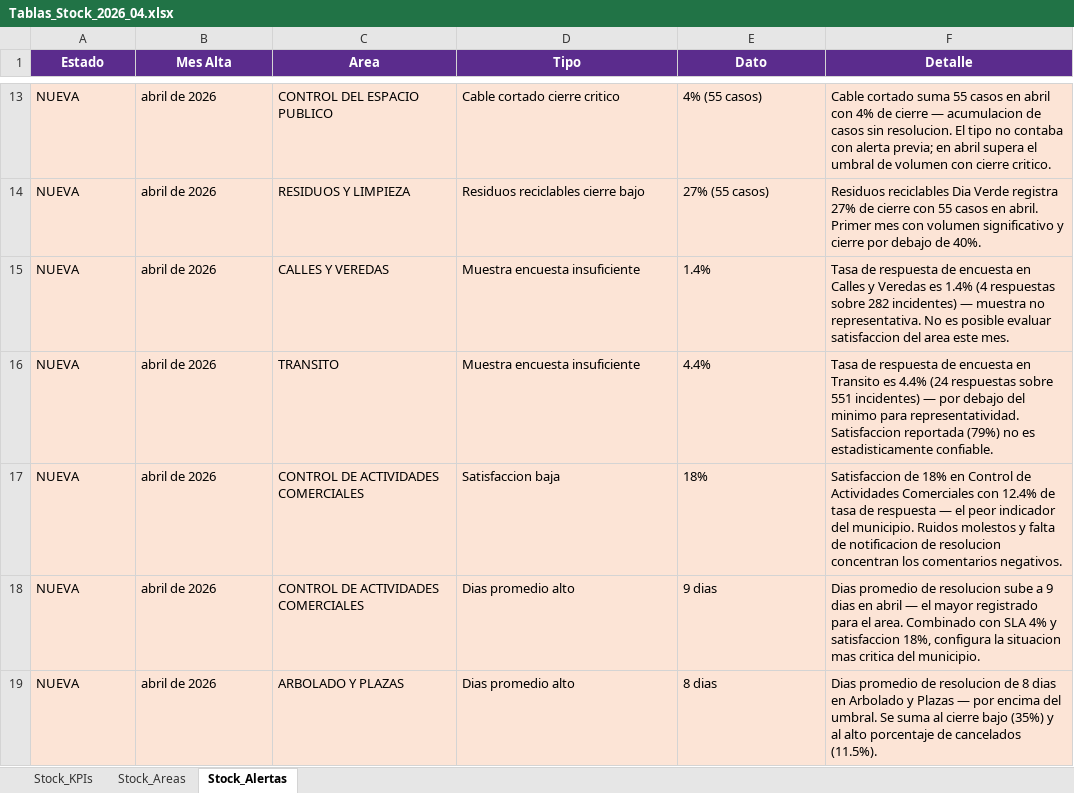
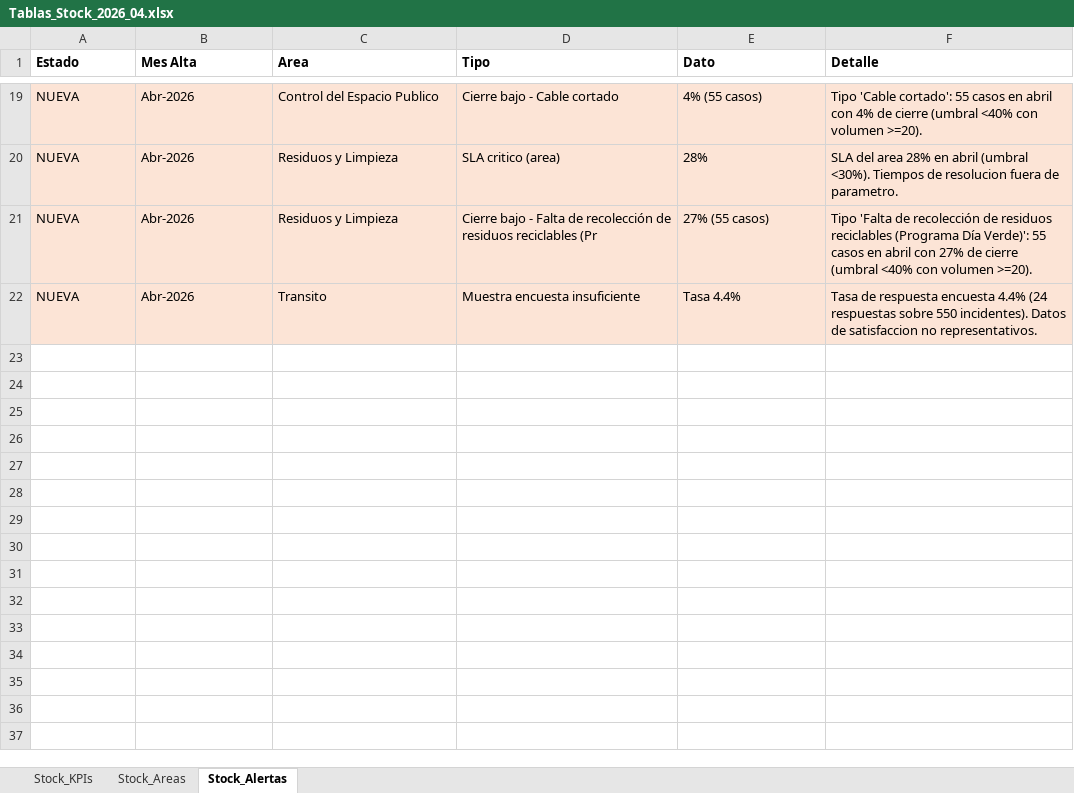
Before and after one commit to CesarZeta/Monitor_de_Gestion, an Excel workbook: Tablas/Tablas_Stock_2026_04.xlsx, sheet Stock_Alertas, drawn as a sheet; only a part is shown, gaps mark what is left out; values as stored, in another font and other column widths than the file's, no borders; removed rows and columns are numbered as before the commit, all else as after; the diff covers the shown part only; the diff names each change by its address in the sheet, - before the commit and + after, or states it on an @@ line.

Commit message:
Tablas_Stock archivo v2 - Abr-2026

```diff
--- a/Tablas/Tablas_Stock_2026_04.xlsx (sheet Stock_Alertas)
+++ b/Tablas/Tablas_Stock_2026_04.xlsx (sheet Stock_Alertas)
@@ A1:F1 fill: #5B2C8D → none, text colour: #FFFFFF → black, alignment: center → left @@
-B19 (Mes Alta): abril de 2026
+B19 (Mes Alta): Abr-2026
-C19 (Area): CONTROL DEL ESPACIO PUBLICO
+C19 (Area): Control del Espacio Publico
-D19 (Tipo): Cable cortado cierre critico
+D19 (Tipo): Cierre bajo - Cable cortado
-F19 (Detalle): Cable cortado suma 55 casos en abril con 4% de cierre — acumulacion de casos sin resolucion. El tipo no contaba con alerta previa; en abril supera el umbral de volumen con cierre critico.
+F19 (Detalle): Tipo 'Cable cortado': 55 casos en abril con 4% de cierre (umbral <40% con volumen >=20).
+row 20: NUEVA | Abr-2026 | Residuos y Limpieza | SLA critico (area) | 28% | SLA del area 28% en abril (umbral <30%). Tiempos de resolucion fuera de parametro.
-B21 (Mes Alta): abril de 2026
+B21 (Mes Alta): Abr-2026
-C21 (Area): RESIDUOS Y LIMPIEZA
+C21 (Area): Residuos y Limpieza
-D21 (Tipo): Residuos reciclables cierre bajo
+D21 (Tipo): Cierre bajo - Falta de recolección de residuos reciclables (Pr
-F21 (Detalle): Residuos reciclables Dia Verde registra 27% de cierre con 55 casos en abril. Primer mes con volumen significativo y cierre por debajo de 40%.
+F21 (Detalle): Tipo 'Falta de recolección de residuos reciclables (Programa Día Verde)': 55 casos en abril con 27% de cierre (umbral <40% con volumen >=20).
-row 15: NUEVA | abril de 2026 | CALLES Y VEREDAS | Muestra encuesta insuficiente | 1.4% | Tasa de respuesta de encuesta en Calles y Veredas es 1.4% (4 respuestas sobre 282 incidentes) — muestra no representativa. No es posible evaluar satisfaccion del area este mes.
-B22 (Mes Alta): abril de 2026
+B22 (Mes Alta): Abr-2026
-C22 (Area): TRANSITO
+C22 (Area): Transito
-E22 (Dato): 4.4%
+E22 (Dato): Tasa 4.4%
-F22 (Detalle): …de respuesta de encuesta en Transito es 4.4% (24 respuestas sobre 551 incidentes) — por debajo del minimo para representatividad. Satisfaccion reportada (79%) no es estadisticamente confiable.
+F22 (Detalle): …de respuesta encuesta 4.4% (24 respuestas sobre 550 incidentes). Datos de satisfaccion no representativos.
-row 17: NUEVA | abril de 2026 | CONTROL DE ACTIVIDADES COMERCIALES | Satisfaccion baja | 18% | Satisfaccion de 18% en Control de Actividades Comerciales con 12.4% de tasa de respuesta — el peor indicador del municipio. Ruidos molestos y falta de notificacion de resolucion concentran los comentarios negativos.
-row 18: NUEVA | abril de 2026 | CONTROL DE ACTIVIDADES COMERCIALES | Dias promedio alto | 9 dias | Dias promedio de resolucion sube a 9 dias en abril — el mayor registrado para el area. Combinado con SLA 4% y satisfaccion 18%, configura la situacion mas critica del municipio.
-row 19: NUEVA | abril de 2026 | ARBOLADO Y PLAZAS | Dias promedio alto | 8 dias | Dias promedio de resolucion de 8 dias en Arbolado y Plazas — por encima del umbral. Se suma al cierre bajo (35%) y al alto porcentaje de cancelados (11.5%).
```
Also changed, not shown: 8 added rows, 2 removed rows and 32 edited cells elsewhere in this sheet, sheet Stock_Areas, sheet Stock_KPIs.
